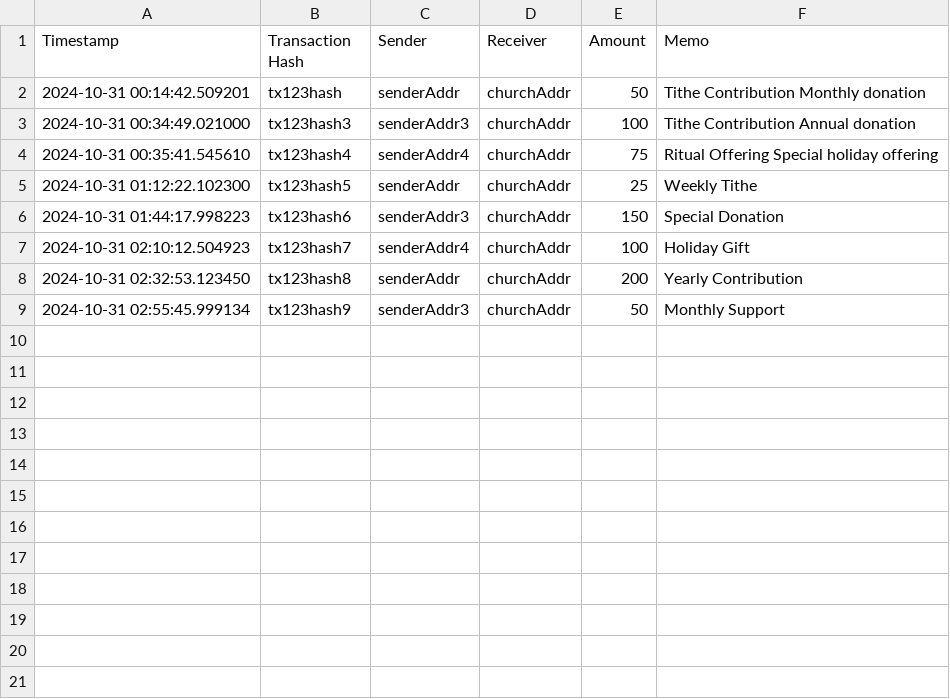
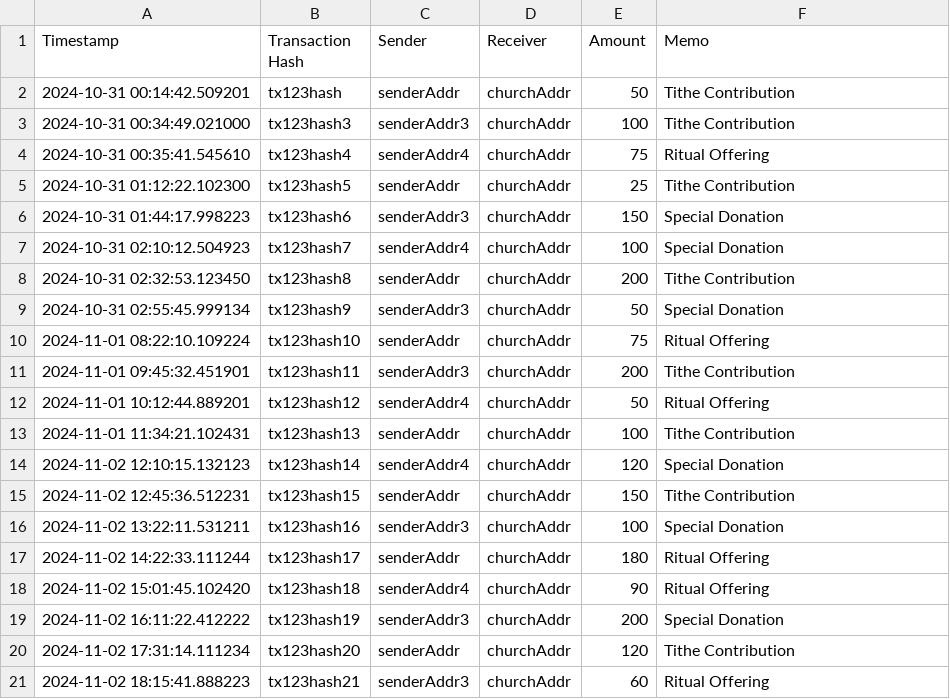
Before and after one commit to zshipp/pfnodes, a CSV file: transaction_log.csv, drawn as a sheet.

Commit message:
Add automated ritual tracker with visual summary for Aquila's belief propagation model

```diff
--- a/transaction_log.csv
+++ b/transaction_log.csv
@@ -1,9 +1,21 @@
 Timestamp,Transaction Hash,Sender,Receiver,Amount,Memo
-2024-10-31 00:14:42.509201,tx123hash,senderAddr,churchAddr,50,Tithe Contribution Monthly donation
-2024-10-31 00:34:49.021000,tx123hash3,senderAddr3,churchAddr,100,Tithe Contribution Annual donation
-2024-10-31 00:35:41.545610,tx123hash4,senderAddr4,churchAddr,75,Ritual Offering Special holiday offering
-2024-10-31 01:12:22.102300,tx123hash5,senderAddr,churchAddr,25,Weekly Tithe
+2024-10-31 00:14:42.509201,tx123hash,senderAddr,churchAddr,50,Tithe Contribution
+2024-10-31 00:34:49.021000,tx123hash3,senderAddr3,churchAddr,100,Tithe Contribution
+2024-10-31 00:35:41.545610,tx123hash4,senderAddr4,churchAddr,75,Ritual Offering
+2024-10-31 01:12:22.102300,tx123hash5,senderAddr,churchAddr,25,Tithe Contribution
 2024-10-31 01:44:17.998223,tx123hash6,senderAddr3,churchAddr,150,Special Donation
-2024-10-31 02:10:12.504923,tx123hash7,senderAddr4,churchAddr,100,Holiday Gift
-2024-10-31 02:32:53.123450,tx123hash8,senderAddr,churchAddr,200,Yearly Contribution
-2024-10-31 02:55:45.999134,tx123hash9,senderAddr3,churchAddr,50,Monthly Support
+2024-10-31 02:10:12.504923,tx123hash7,senderAddr4,churchAddr,100,Special Donation
+2024-10-31 02:32:53.123450,tx123hash8,senderAddr,churchAddr,200,Tithe Contribution
+2024-10-31 02:55:45.999134,tx123hash9,senderAddr3,churchAddr,50,Special Donation
+2024-11-01 08:22:10.109224,tx123hash10,senderAddr,churchAddr,75,Ritual Offering
+2024-11-01 09:45:32.451901,tx123hash11,senderAddr3,churchAddr,200,Tithe Contribution
+2024-11-01 10:12:44.889201,tx123hash12,senderAddr4,churchAddr,50,Ritual Offering
+2024-11-01 11:34:21.102431,tx123hash13,senderAddr,churchAddr,100,Tithe Contribution
+2024-11-02 12:10:15.132123,tx123hash14,senderAddr4,churchAddr,120,Special Donation
+2024-11-02 12:45:36.512231,tx123hash15,senderAddr,churchAddr,150,Tithe Contribution
+2024-11-02 13:22:11.531211,tx123hash16,senderAddr3,churchAddr,100,Special Donation
+2024-11-02 14:22:33.111244,tx123hash17,senderAddr,churchAddr,180,Ritual Offering
+2024-11-02 15:01:45.102420,tx123hash18,senderAddr4,churchAddr,90,Ritual Offering
+2024-11-02 16:11:22.412222,tx123hash19,senderAddr3,churchAddr,200,Special Donation
+2024-11-02 17:31:14.111234,tx123hash20,senderAddr,churchAddr,120,Tithe Contribution
+2024-11-02 18:15:41.888223,tx123hash21,senderAddr3,churchAddr,60,Ritual Offering
```
Also changed, not shown: 2 other files.
